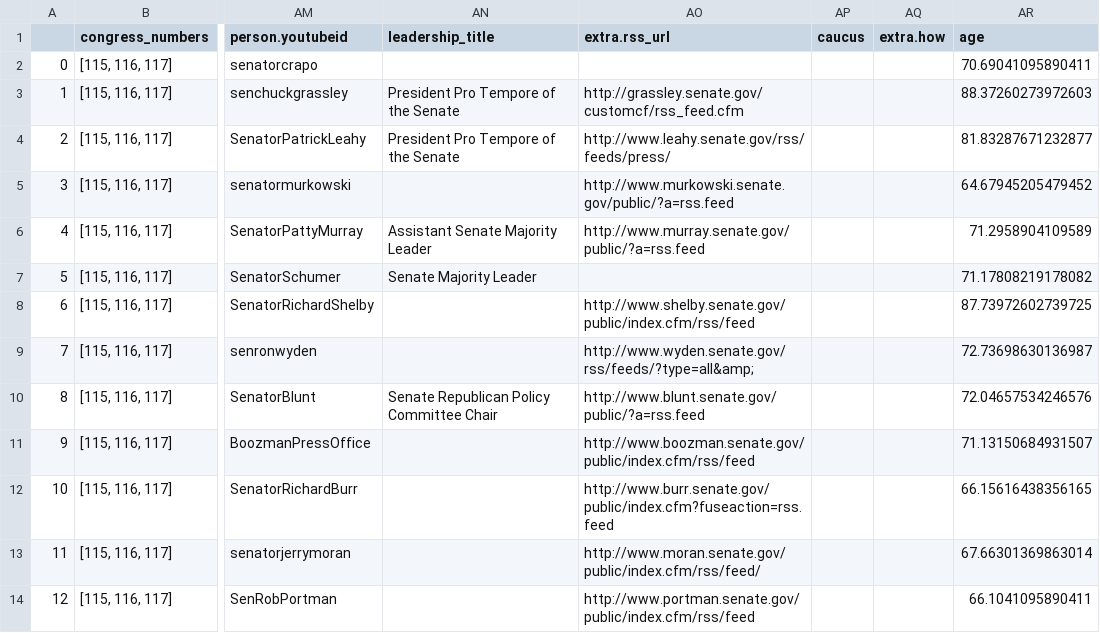
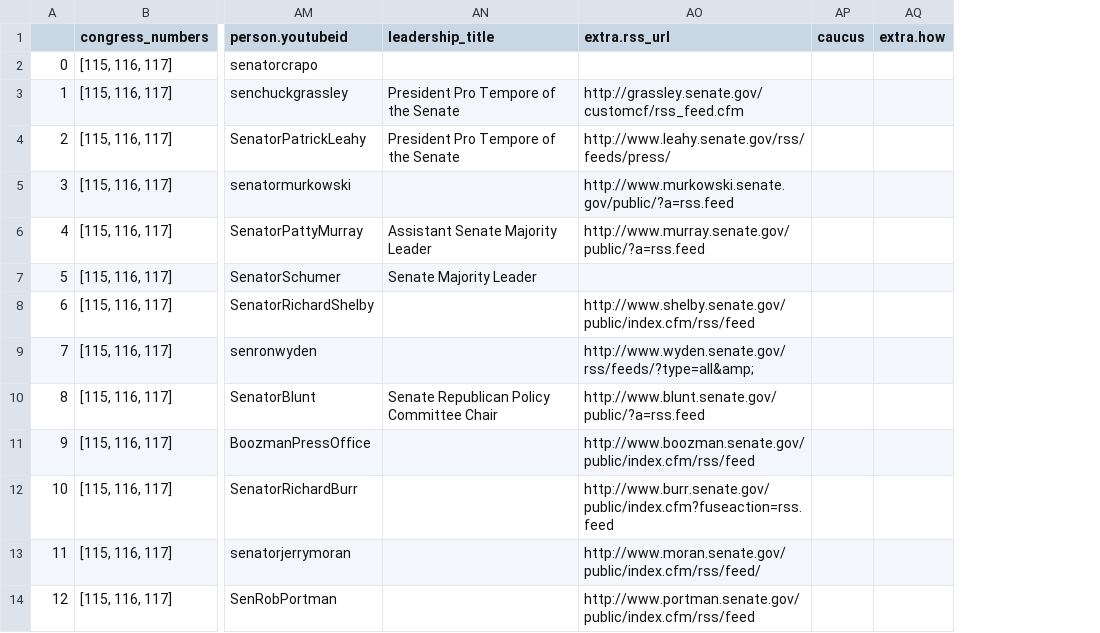
Before and after one commit to saberry/UDA, a CSV file: data/critters_pd.csv, drawn as a sheet; only a part is shown, gaps mark what is left out; the diff names each change by its address in the sheet, - before the commit and + after, or states it on an @@ line.

```diff
--- a/data/critters_pd.csv
+++ b/data/critters_pd.csv
-column AR (age), rows 2-14: 70.69041095890411 | 88.37260273972603 | 81.83287671232877 | 64.67945205479452 | 71.2958904109589 | 71.17808219178082 | 87.73972602739725 | 72.73698630136987 | 72.04657534246576 | 71.13150684931507 | 66.15616438356165 | 67.66301369863014 | 66.1041095890411
```
Also changed, not shown: 5 other files.
